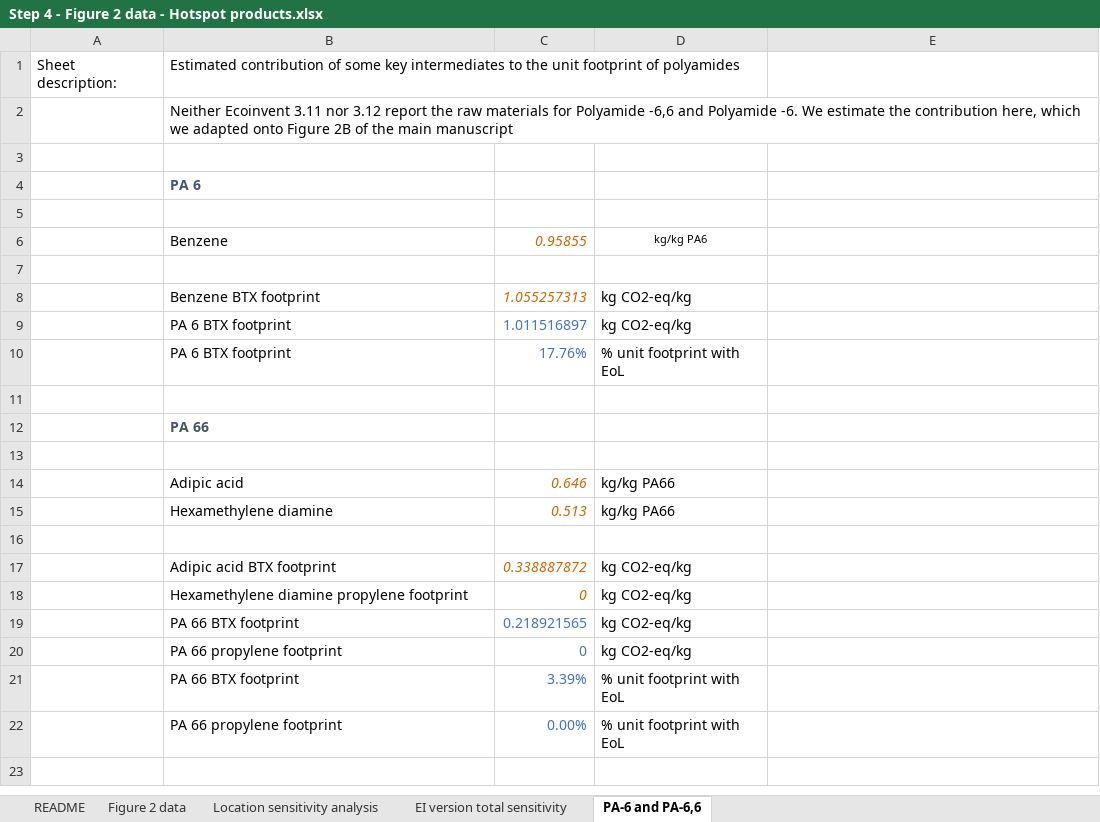
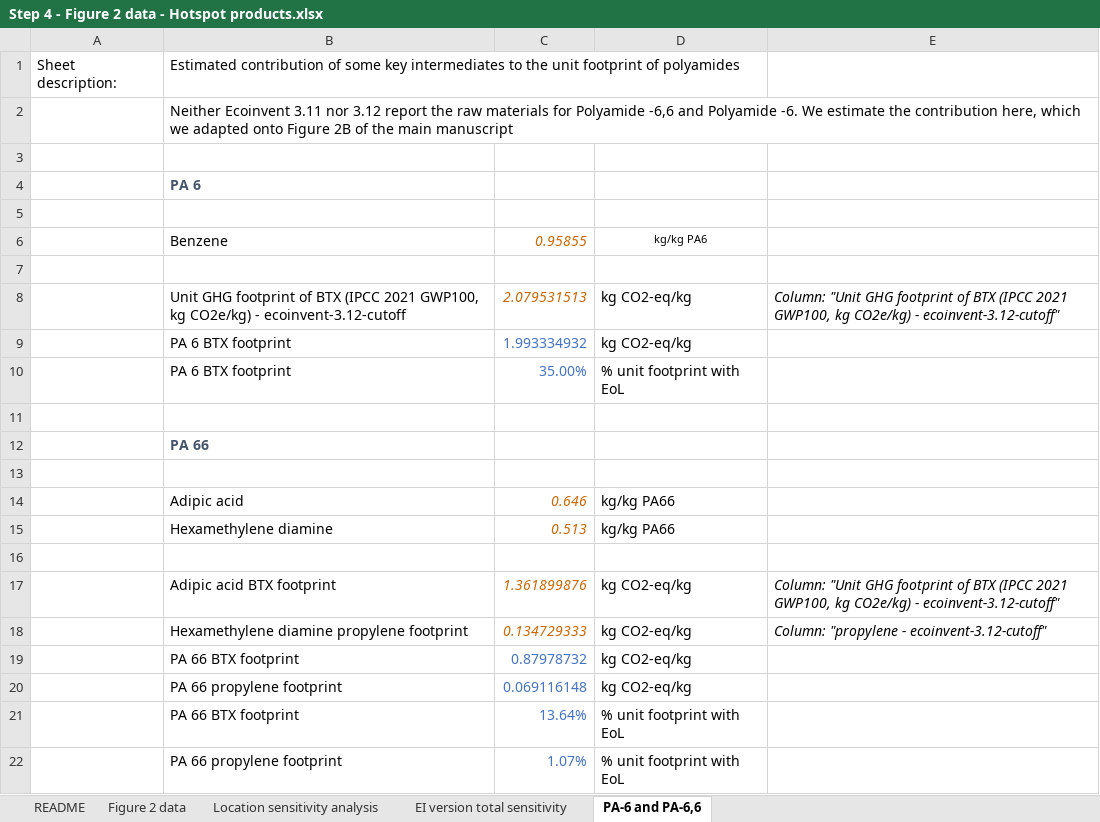
Before and after one commit to nicolnt/screen-lca-paper-supplementary-code, an Excel workbook: Article_data/Step 4 - Figure 2 data - Hotspot products.xlsx, sheet PA-6 and PA-6,6, drawn as a sheet; values as stored, in another font and other column widths than the file's, no borders; removed rows and columns are numbered as before the commit, all else as after; the diff names each change by its address in the sheet, - before the commit and + after, or states it on an @@ line.

```diff
--- a/Article_data/Step 4 - Figure 2 data - Hotspot products.xlsx (sheet PA-6 and PA-6,6)
+++ b/Article_data/Step 4 - Figure 2 data - Hotspot products.xlsx (sheet PA-6 and PA-6,6)
-row 8:  | Benzene BTX footprint | 1.055257313 | kg CO2-eq/kg
+row 8:  | Unit GHG footprint of BTX (IPCC 2021 GWP100, kg CO2e/kg) - ecoinvent-3.12-cutoff | 2.079531513 | kg CO2-eq/kg | Column: "Unit GHG footprint of BTX (IPCC 2021 GWP100, kg CO2e/kg) - ecoinvent-3.12-cutoff"
-C9: 1.011516897
+C9: 1.993334932
-C10: 17.76%
+C10: 35.00%
-C17: 0.338887872
+C17: 1.361899876
-E17: (empty)
+E17: Column: "Unit GHG footprint of BTX (IPCC 2021 GWP100, kg CO2e/kg) - ecoinvent-3.12-cutoff"
-C18: 0
+C18: 0.134729333
-E18: (empty)
+E18: Column: "propylene - ecoinvent-3.12-cutoff"
-C19: 0.218921565
+C19: 0.87978732
-C20: 0
+C20: 0.069116148
-C21: 3.39%
+C21: 13.64%
-C22: 0.00%
+C22: 1.07%
```
Also changed, not shown: formulas that keep their value, Article_data/Step 3 - PRODCOM results.xlsx.
